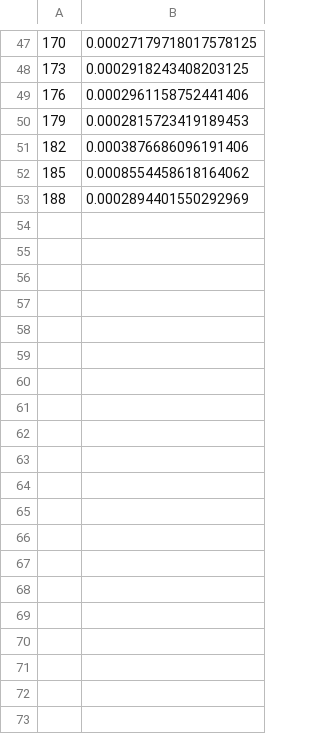
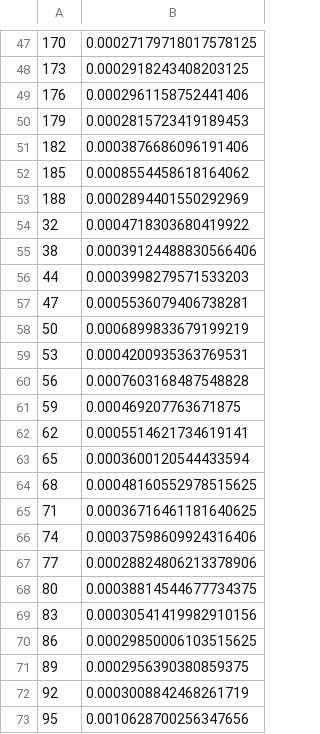
Before and after one commit to MichSalv/progetto_2, a CSV file: results/detectCycleUF_20_True.csv, drawn as a sheet; only a part is shown, gaps mark what is left out; the diff covers the shown part only; the diff names each change by its address in the sheet, - before the commit and + after, or states it on an @@ line.

```diff
--- a/results/detectCycleUF_20_True.csv
+++ b/results/detectCycleUF_20_True.csv
+row 54: 32 | 0.0004718303680419922
+row 55: 38 | 0.00039124488830566406
+row 56: 44 | 0.0003998279571533203
+row 57: 47 | 0.0005536079406738281
+row 58: 50 | 0.0006899833679199219
+row 59: 53 | 0.0004200935363769531
+row 60: 56 | 0.0007603168487548828
+row 61: 59 | 0.000469207763671875
+row 62: 62 | 0.0005514621734619141
+row 63: 65 | 0.0003600120544433594
+row 64: 68 | 0.00048160552978515625
+row 65: 71 | 0.00036716461181640625
+row 66: 74 | 0.00037598609924316406
+row 67: 77 | 0.00028824806213378906
+row 68: 80 | 0.00038814544677734375
+row 69: 83 | 0.00030541419982910156
+row 70: 86 | 0.00029850006103515625
+row 71: 89 | 0.0002956390380859375
+row 72: 92 | 0.0003008842468261719
+row 73: 95 | 0.0010628700256347656
```
Also changed, not shown: 31 added rows elsewhere in this file, results/detectCycleDFS_20_True.csv.
